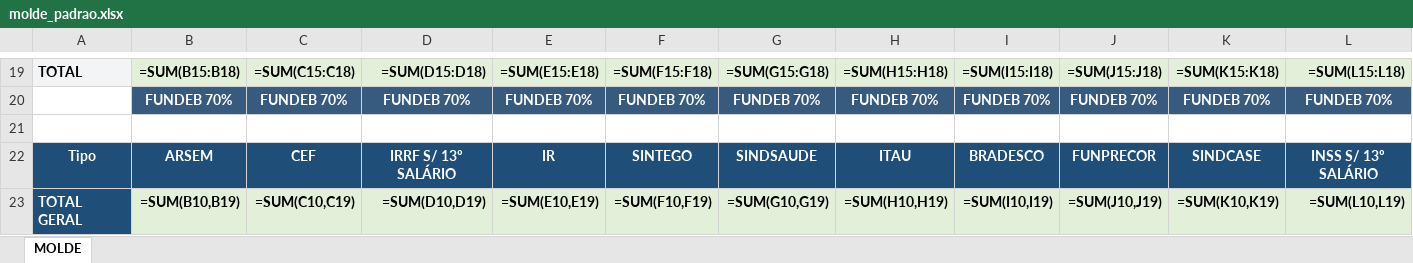
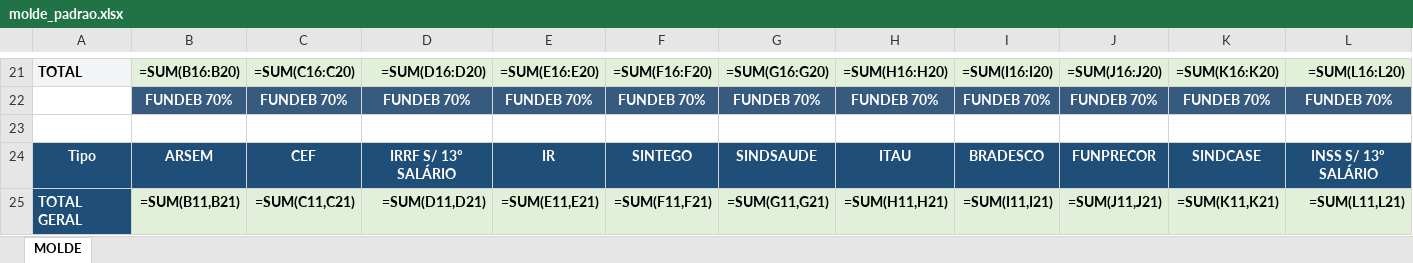
Before and after one commit to haynan1/automacao_retencao, an Excel workbook: modelos/perfis/fundo-municipal-de-educacao/molde_padrao.xlsx, sheet MOLDE, drawn as a sheet; only a part is shown, gaps mark what is left out; values as stored, in another font and other column widths than the file's, no borders; formulas without a stored value are shown as written; addresses are those after the commit; the diff covers the shown part only; the diff names each change by its address in the sheet, - before the commit and + after, or states it on an @@ line.

```diff
--- a/modelos/perfis/fundo-municipal-de-educacao/molde_padrao.xlsx (sheet MOLDE)
+++ b/modelos/perfis/fundo-municipal-de-educacao/molde_padrao.xlsx (sheet MOLDE)
-B21: =SUM(B15:B18)
+B21: =SUM(B16:B20)
-C21: =SUM(C15:C18)
+C21: =SUM(C16:C20)
-D21: =SUM(D15:D18)
+D21: =SUM(D16:D20)
-E21: =SUM(E15:E18)
+E21: =SUM(E16:E20)
-F21: =SUM(F15:F18)
+F21: =SUM(F16:F20)
-G21: =SUM(G15:G18)
+G21: =SUM(G16:G20)
-H21: =SUM(H15:H18)
+H21: =SUM(H16:H20)
-I21: =SUM(I15:I18)
+I21: =SUM(I16:I20)
-J21: =SUM(J15:J18)
+J21: =SUM(J16:J20)
-K21: =SUM(K15:K18)
+K21: =SUM(K16:K20)
-L21: =SUM(L15:L18)
+L21: =SUM(L16:L20)
-B25: =SUM(B10,B19)
+B25: =SUM(B11,B21)
-C25: =SUM(C10,C19)
+C25: =SUM(C11,C21)
-D25: =SUM(D10,D19)
+D25: =SUM(D11,D21)
-E25: =SUM(E10,E19)
+E25: =SUM(E11,E21)
-F25: =SUM(F10,F19)
+F25: =SUM(F11,F21)
-G25: =SUM(G10,G19)
+G25: =SUM(G11,G21)
-H25: =SUM(H10,H19)
+H25: =SUM(H11,H21)
-I25: =SUM(I10,I19)
+I25: =SUM(I11,I21)
-J25: =SUM(J10,J19)
+J25: =SUM(J11,J21)
-K25: =SUM(K10,K19)
+K25: =SUM(K11,K21)
-L25: =SUM(L10,L19)
+L25: =SUM(L11,L21)
```
Also changed, not shown: 2 added rows and 78 edited cells elsewhere in this sheet, 2 other files.
